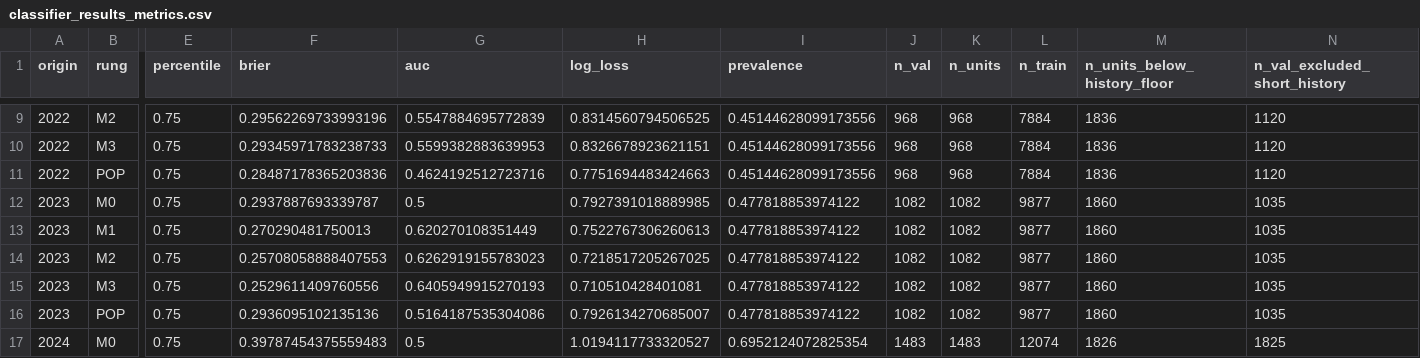
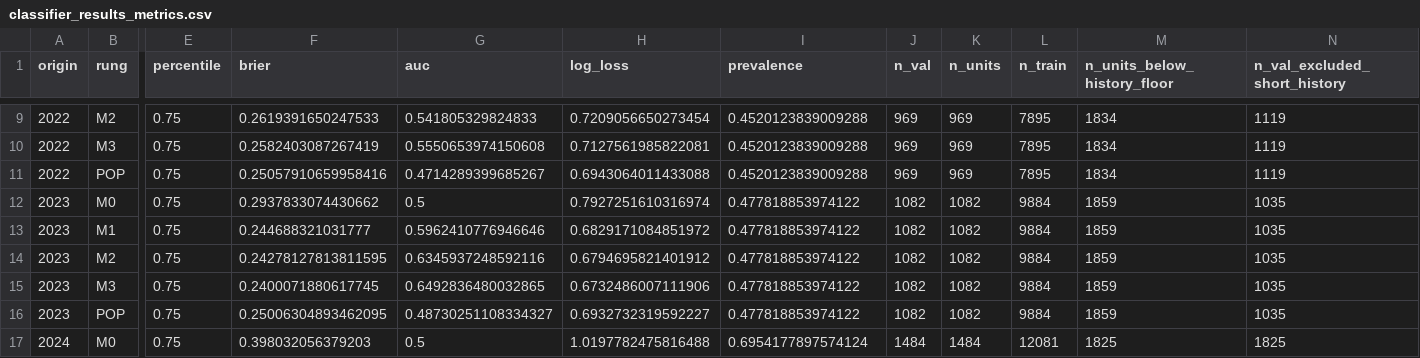
Before and after one commit to fccoelho/dengue-Powerlaw, a CSV file: classifier_results_metrics.csv, drawn as a sheet; only a part is shown, gaps mark what is left out; the diff covers the shown part only; the diff names each change by its address in the sheet, - before the commit and + after, or states it on an @@ line.

```diff
--- a/classifier_results_metrics.csv
+++ b/classifier_results_metrics.csv
-F9 (brier): 0.29562269733993196
+F9 (brier): 0.2619391650247533
-G9 (auc): 0.5547884695772839
+G9 (auc): 0.541805329824833
-H9 (log_loss): 0.8314560794506525
+H9 (log_loss): 0.7209056650273454
-I9:I11 (prevalence): 0.45144628099173556
+I9:I11 (prevalence): 0.4520123839009288
-J9:J11 (n_val): 968
+J9:J11 (n_val): 969
-K9:K11 (n_units): 968
+K9:K11 (n_units): 969
-L9:L11 (n_train): 7884
+L9:L11 (n_train): 7895
-M9:M11 (n_units_below_history_floor): 1836
+M9:M11 (n_units_below_history_floor): 1834
-N9:N11 (n_val_excluded_short_history): 1120
+N9:N11 (n_val_excluded_short_history): 1119
-F10 (brier): 0.29345971783238733
+F10 (brier): 0.2582403087267419
-G10 (auc): 0.5599382883639953
+G10 (auc): 0.5550653974150608
-H10 (log_loss): 0.8326678923621151
+H10 (log_loss): 0.7127561985822081
-F11 (brier): 0.28487178365203836
+F11 (brier): 0.25057910659958416
-G11 (auc): 0.4624192512723716
+G11 (auc): 0.4714289399685267
-H11 (log_loss): 0.7751694483424663
+H11 (log_loss): 0.6943064011433088
-F12 (brier): 0.2937887693339787
+F12 (brier): 0.2937833074430662
-H12 (log_loss): 0.7927391018889985
+H12 (log_loss): 0.7927251610316974
-L12:L16 (n_train): 9877
+L12:L16 (n_train): 9884
-M12:M16 (n_units_below_history_floor): 1860
+M12:M16 (n_units_below_history_floor): 1859
-F13 (brier): 0.270290481750013
+F13 (brier): 0.244688321031777
-G13 (auc): 0.620270108351449
+G13 (auc): 0.5962410776946646
-H13 (log_loss): 0.7522767306260613
+H13 (log_loss): 0.6829171084851972
-F14 (brier): 0.25708058888407553
+F14 (brier): 0.24278127813811595
-G14 (auc): 0.6262919155783023
+G14 (auc): 0.6345937248592116
-H14 (log_loss): 0.7218517205267025
+H14 (log_loss): 0.6794695821401912
-F15 (brier): 0.2529611409760556
+F15 (brier): 0.2400071880617745
-G15 (auc): 0.6405949915270193
+G15 (auc): 0.6492836480032865
-H15 (log_loss): 0.710510428401081
+H15 (log_loss): 0.6732486007111906
-F16 (brier): 0.2936095102135136
+F16 (brier): 0.25006304893462095
-G16 (auc): 0.5164187535304086
+G16 (auc): 0.48730251108334327
-H16 (log_loss): 0.7926134270685007
+H16 (log_loss): 0.6932732319592227
-F17 (brier): 0.39787454375559483
+F17 (brier): 0.398032056379203
-H17 (log_loss): 1.0194117733320527
+H17 (log_loss): 1.0197782475816488
-I17 (prevalence): 0.6952124072825354
+I17 (prevalence): 0.6954177897574124
-J17 (n_val): 1483
+J17 (n_val): 1484
-K17 (n_units): 1483
+K17 (n_units): 1484
-L17 (n_train): 12074
+L17 (n_train): 12081
-M17 (n_units_below_history_floor): 1826
+M17 (n_units_below_history_floor): 1825
```
Also changed, not shown: 112 edited cells elsewhere in this file, ablation_results.csv, classifier_results_importance.csv, 41 other files.
